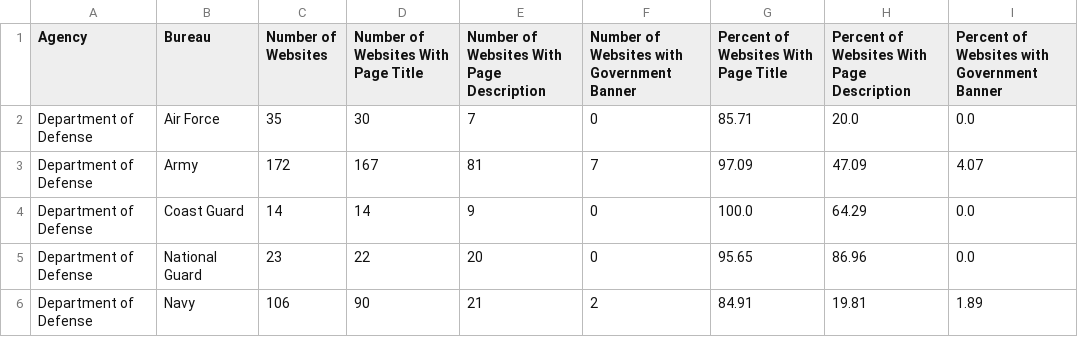
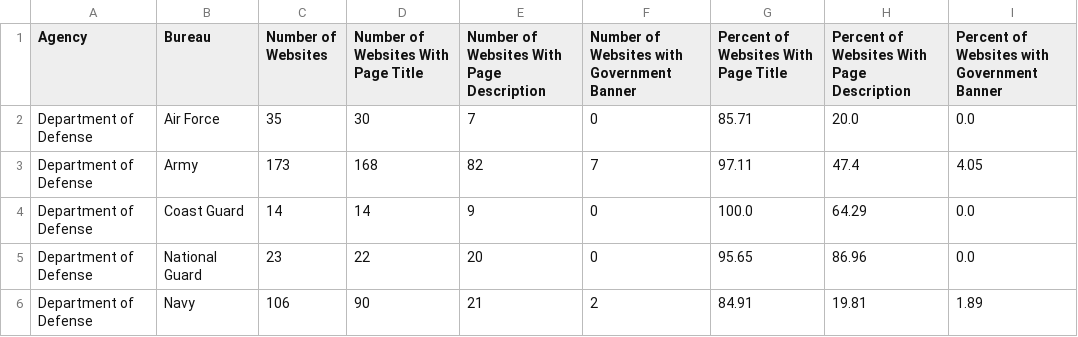
Before and after one commit to arpitjain099/site-scanning-analysis, a CSV file: reports/standards-bureau.csv, drawn as a sheet.

```diff
--- a/reports/standards-bureau.csv
+++ b/reports/standards-bureau.csv
@@ -2,3 +2,3 @@ Agency,Bureau,Number of Websites,Number of Websites With Page Title,Number of We
 Department of Defense,Air Force,35,30,7,0,85.71,20.0,0.0
-Department of Defense,Army,172,167,81,7,97.09,47.09,4.07
+Department of Defense,Army,173,168,82,7,97.11,47.4,4.05
 Department of Defense,Coast Guard,14,14,9,0,100.0,64.29,0.0
```
Also changed, not shown: reports/snapshot-primary.csv, reports/standards.csv, 3 other files.
